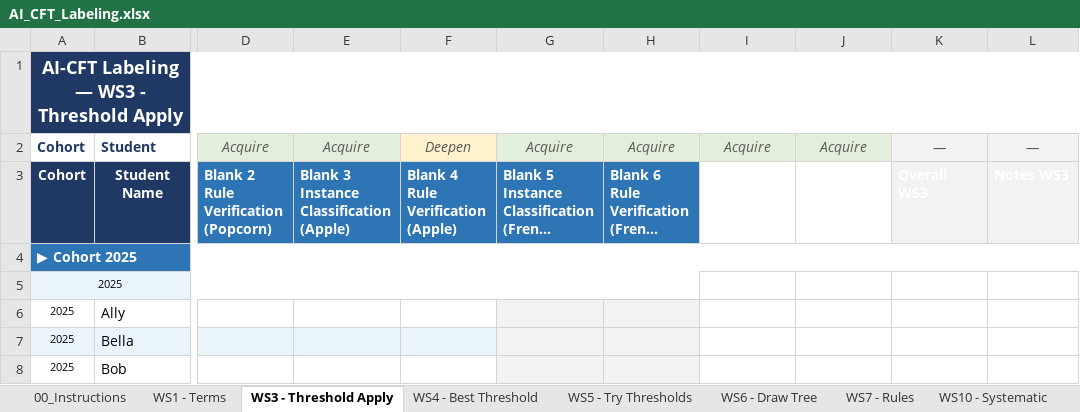
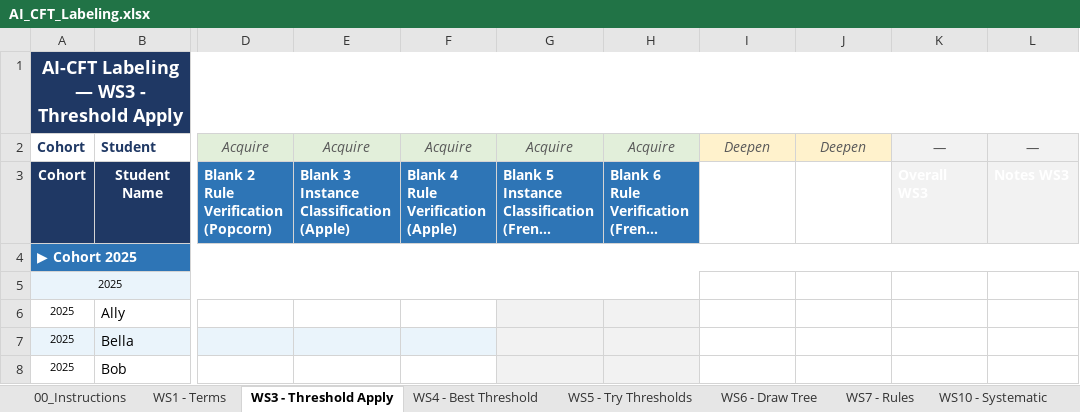
Before and after one commit to dedemerve/DecisionTrees-AICFT-Assessor, an Excel workbook: AI_CFT_Labeling.xlsx, sheet WS3 - Threshold Apply, drawn as a sheet; only a part is shown, gaps mark what is left out; long unchanged cells end in …; values as stored, in another font and other column widths than the file's, no borders; the diff names each change by its address in the sheet, - before the commit and + after, or states it on an @@ line.

Commit message:
WS3: fix AI-CFT levels - Blank 1-6 Acquire, Blank 7-8 Deepen

```diff
--- a/AI_CFT_Labeling.xlsx (sheet WS3 - Threshold Apply)
+++ b/AI_CFT_Labeling.xlsx (sheet WS3 - Threshold Apply)
-F2: Deepen
+F2: Acquire
-F2 fill: #FFF2CC
+F2 fill: #E2EFDA
-I2: Acquire
+I2: Deepen
-I2:J2 fill: #E2EFDA
+I2:J2 fill: #FFF2CC
-J2: Acquire
+J2: Deepen
```
